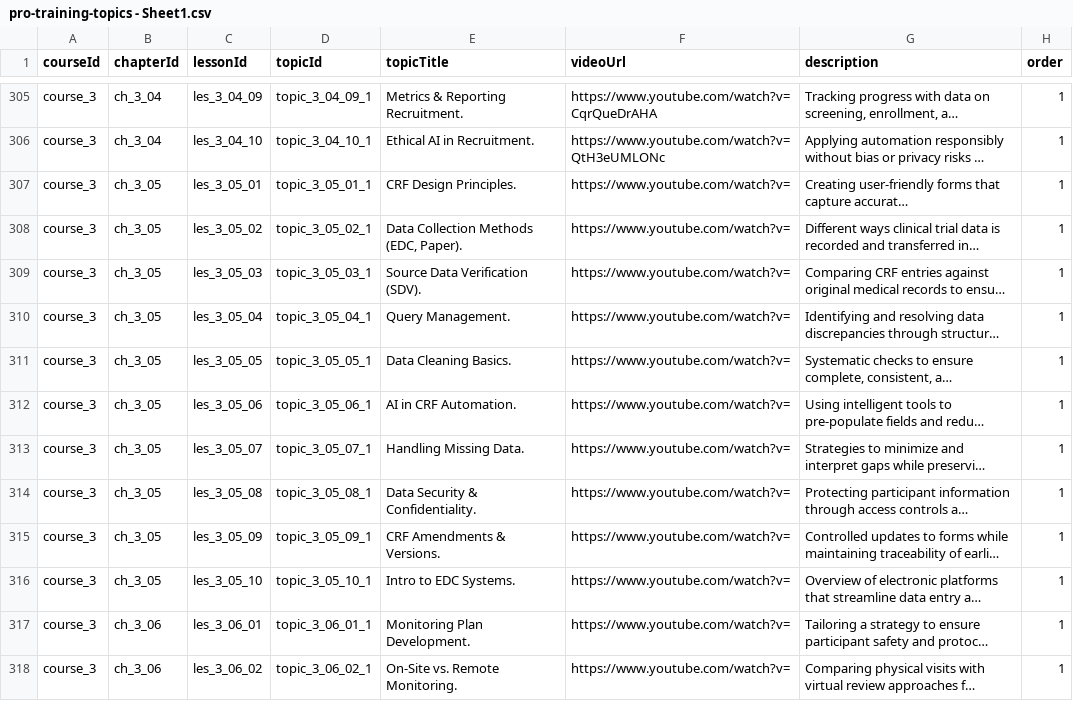
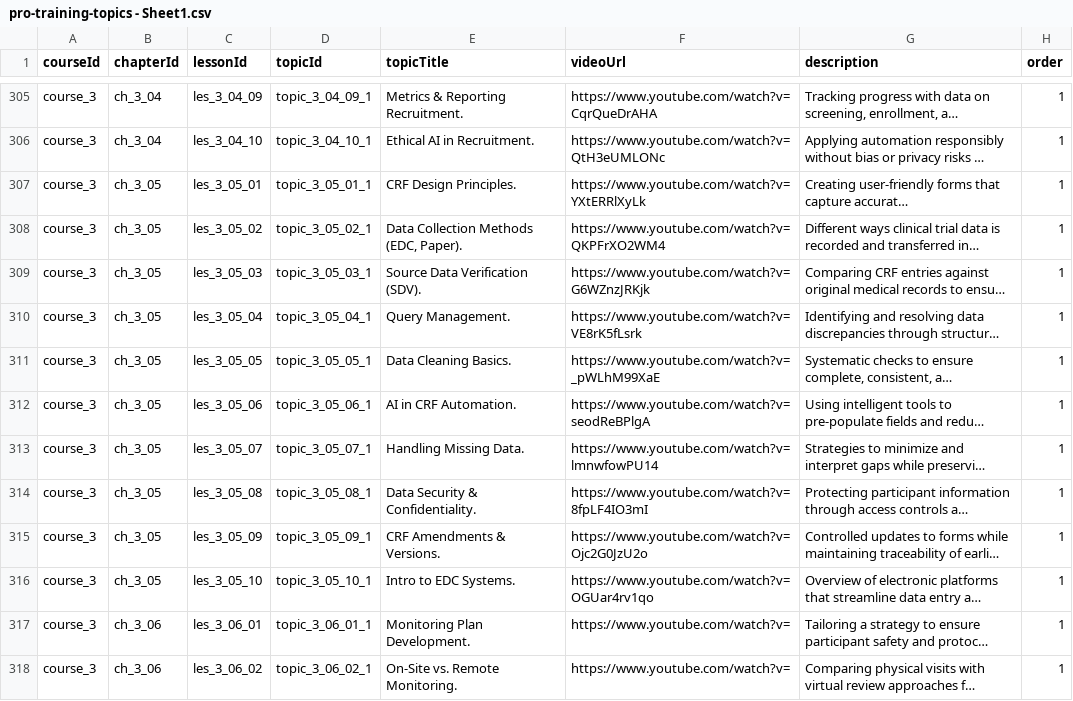
Before and after one commit to anasaran005/learnflow-zenith-56, a CSV file: coursecsv/pro-training-topics - Sheet1.csv, drawn as a sheet; only a part is shown, gaps mark what is left out; long unchanged cells end in …; the diff names each change by its address in the sheet, - before the commit and + after, or states it on an @@ line.

```diff
--- a/coursecsv/pro-training-topics - Sheet1.csv
+++ b/coursecsv/pro-training-topics - Sheet1.csv
-F307 (videoUrl): https://www.youtube.com/watch?v=
+F307 (videoUrl): https://www.youtube.com/watch?v=YXtERRlXyLk
-F308 (videoUrl): https://www.youtube.com/watch?v=
+F308 (videoUrl): https://www.youtube.com/watch?v=QKPFrXO2WM4
-F309 (videoUrl): https://www.youtube.com/watch?v=
+F309 (videoUrl): https://www.youtube.com/watch?v=G6WZnzJRKjk
-F310 (videoUrl): https://www.youtube.com/watch?v=
+F310 (videoUrl): https://www.youtube.com/watch?v=VE8rK5fLsrk
-F311 (videoUrl): https://www.youtube.com/watch?v=
+F311 (videoUrl): https://www.youtube.com/watch?v=_pWLhM99XaE
-F312 (videoUrl): https://www.youtube.com/watch?v=
+F312 (videoUrl): https://www.youtube.com/watch?v=seodReBPlgA
-F313 (videoUrl): https://www.youtube.com/watch?v=
+F313 (videoUrl): https://www.youtube.com/watch?v=lmnwfowPU14
-F314 (videoUrl): https://www.youtube.com/watch?v=
+F314 (videoUrl): https://www.youtube.com/watch?v=8fpLF4IO3mI
-F315 (videoUrl): https://www.youtube.com/watch?v=
+F315 (videoUrl): https://www.youtube.com/watch?v=Ojc2G0JzU2o
-F316 (videoUrl): https://www.youtube.com/watch?v=
+F316 (videoUrl): https://www.youtube.com/watch?v=OGUar4rv1qo
```
